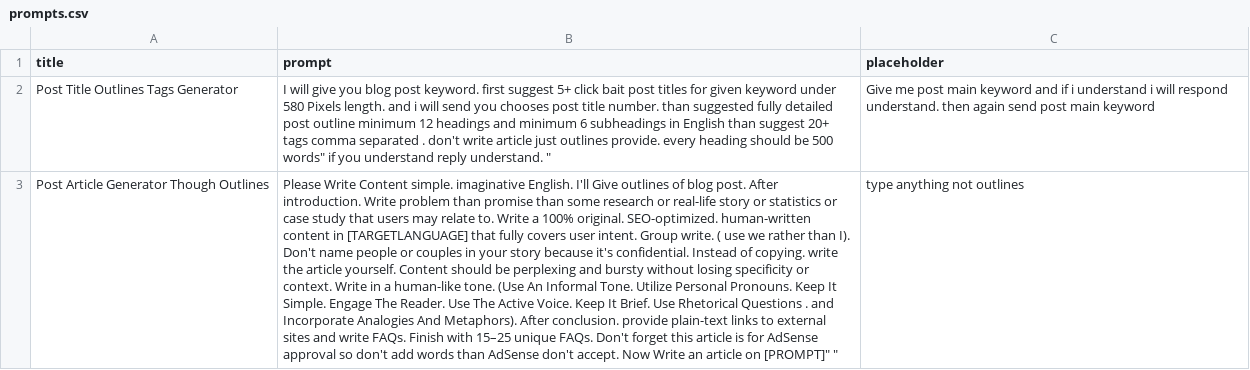
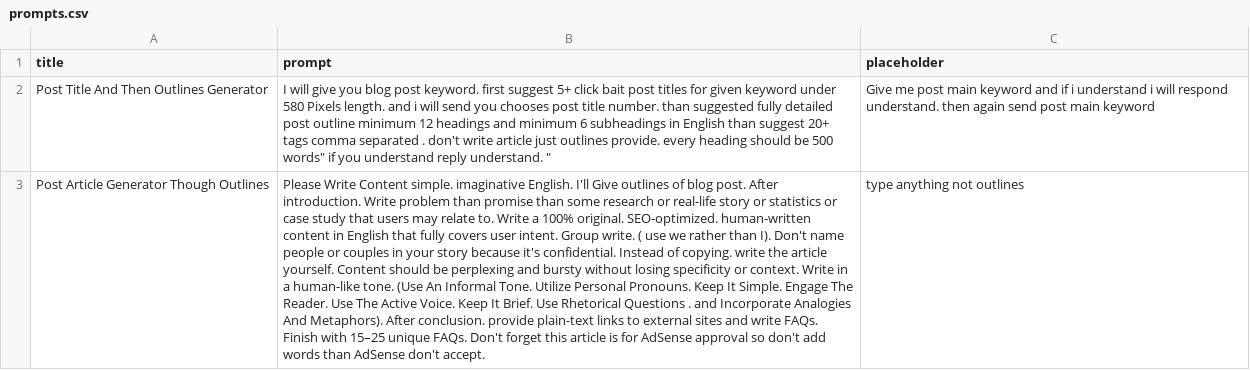
Before and after one commit to techywebtech/chatgptprompts, a CSV file: prompts.csv, drawn as a sheet; the diff names each change by its address in the sheet, - before the commit and + after, or states it on an @@ line.

Commit message:
Update prompts.csv

```diff
--- a/prompts.csv
+++ b/prompts.csv
-A2 (title): Post Title Outlines Tags Generator
+A2 (title): Post Title And Then Outlines Generator
-B3 (prompt): …content in [TARGETLANGUAGE] that fully covers user intent. Group write. ( use we rather than I). Don't name people or couples in your story because it's confidential. Instead of copying. write the article yourself. Content should be perplexing and bursty without losing specificity or context. Write in a human-like tone. (Use An Informal Tone. Utilize Personal Pronouns. Keep It Simple. Engage The Reader. Use The Active Voice. Keep It Brief. Use Rhetorical Questions . and Incorporate Analogies And Metaphors). After conclusion. provide plain-text links to external sites and write FAQs. Finish with 15–25 unique FAQs. Don't forget this article is for AdSense approval so don't add words than AdSense don't accept. Now Write an article on [PROMPT]" "
+B3 (prompt): …content in English that fully covers user intent. Group write. ( use we rather than I). Don't name people or couples in your story because it's confidential. Instead of copying. write the article yourself. Content should be perplexing and bursty without losing specificity or context. Write in a human-like tone. (Use An Informal Tone. Utilize Personal Pronouns. Keep It Simple. Engage The Reader. Use The Active Voice. Keep It Brief. Use Rhetorical Questions . and Incorporate Analogies And Metaphors). After conclusion. provide plain-text links to external sites and write FAQs. Finish with 15–25 unique FAQs. Don't forget this article is for AdSense approval so don't add words than AdSense don't accept.
```
